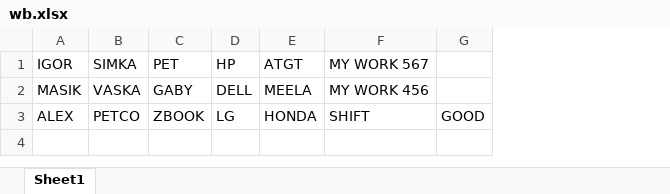
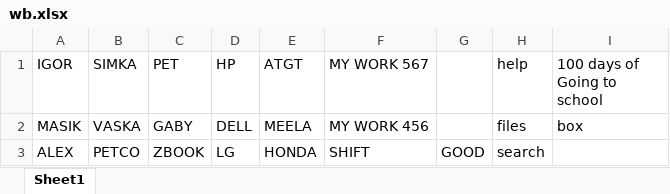
Before and after one commit to igorzanine/maks, an Excel workbook: wb.xlsx, sheet Sheet1, drawn as a sheet; values as stored, in another font and other column widths than the file's, no borders; the diff names each change by its address in the sheet, - before the commit and + after, or states it on an @@ line.

```diff
--- a/wb.xlsx (sheet Sheet1)
+++ b/wb.xlsx (sheet Sheet1)
+column H (help), rows 2-3: files | search
+column I (100 days of Going to school), row 2: box
```
Also changed, not shown: 4 other files.
